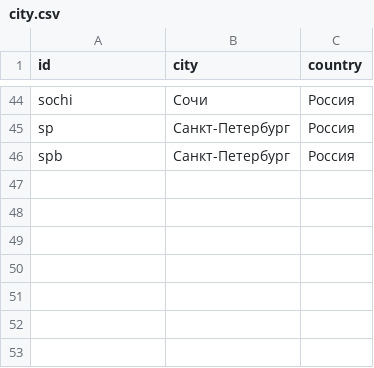
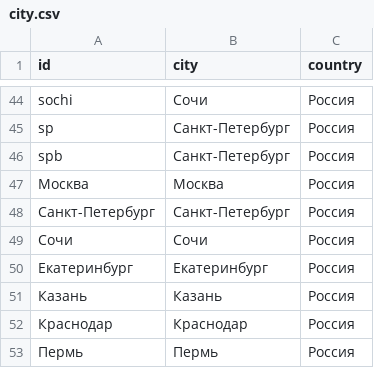
Before and after one commit to vzaigrin/PaymentPartners, a CSV file: data/dicts/city.csv, drawn as a sheet; only a part is shown, gaps mark what is left out; the diff names each change by its address in the sheet, - before the commit and + after, or states it on an @@ line.

```diff
--- a/data/dicts/city.csv
+++ b/data/dicts/city.csv
+row 47: Москва | Москва | Россия
+row 48: Санкт-Петербург | Санкт-Петербург | Россия
+row 49: Сочи | Сочи | Россия
+row 50: Екатеринбург | Екатеринбург | Россия
+row 51: Казань | Казань | Россия
+row 52: Краснодар | Краснодар | Россия
+row 53: Пермь | Пермь | Россия
```
Also changed, not shown: 3 other files.
